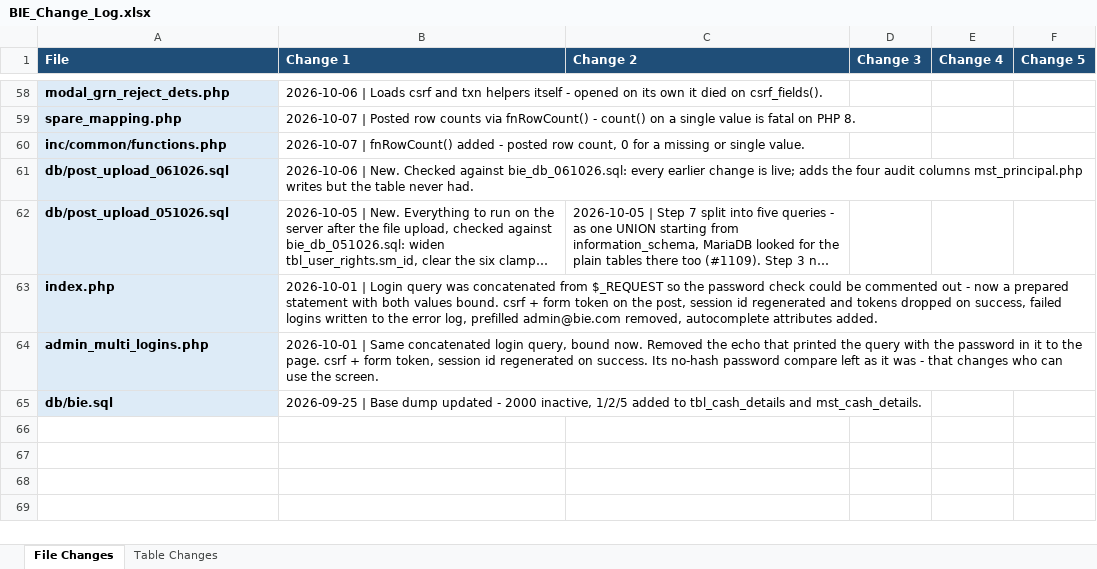
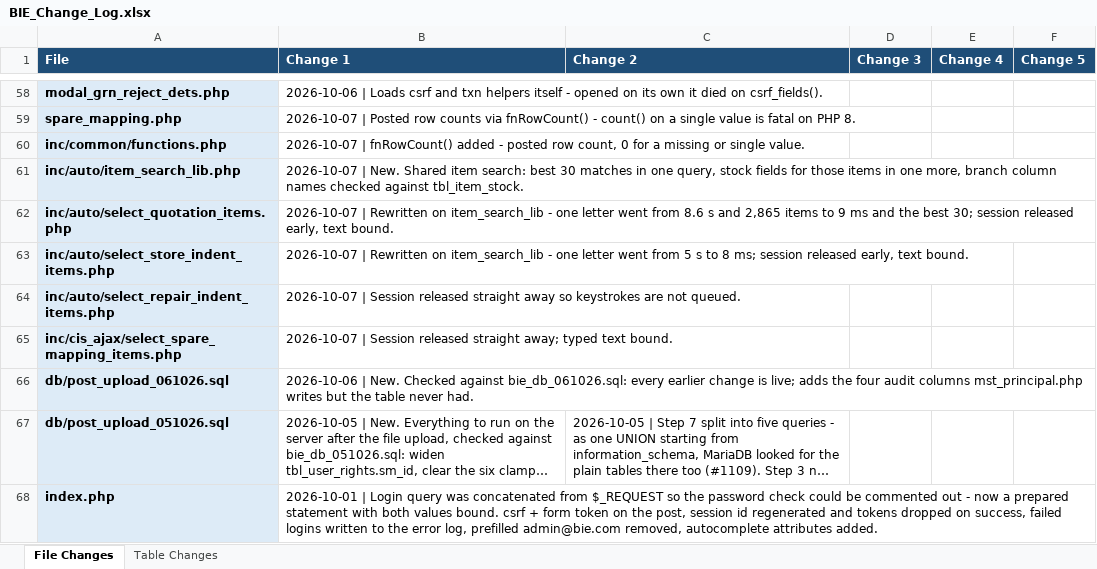
Before and after one commit to claudecollab7-alt/BIE, an Excel workbook: docs/BIE_Change_Log.xlsx, sheet File Changes, drawn as a sheet; only a part is shown, gaps mark what is left out; the shorter side is filled out with more unchanged rows; long unchanged cells end in …; values as stored, in another font and other column widths than the file's, no borders; the diff names each change by its address in the sheet, - before the commit and + after, or states it on an @@ line.

```diff
--- a/docs/BIE_Change_Log.xlsx (sheet File Changes)
+++ b/docs/BIE_Change_Log.xlsx (sheet File Changes)
+row 61: inc/auto/item_search_lib.php | 2026-10-07 | New. Shared item search: best 30 matches in one query, stock fields for those items in one more, branch column names checked against tbl_item_stock.
+row 62: inc/auto/select_quotation_items.php | 2026-10-07 | Rewritten on item_search_lib - one letter went from 8.6 s and 2,865 items to 9 ms and the best 30; session released early, text bound.
+row 63: inc/auto/select_store_indent_items.php | 2026-10-07 | Rewritten on item_search_lib - one letter went from 5 s to 8 ms; session released early, text bound.
+row 64: inc/auto/select_repair_indent_items.php | 2026-10-07 | Session released straight away so keystrokes are not queued.
+row 65: inc/cis_ajax/select_spare_mapping_items.php | 2026-10-07 | Session released straight away; typed text bound.
```
Also changed, not shown: 6 other files.
